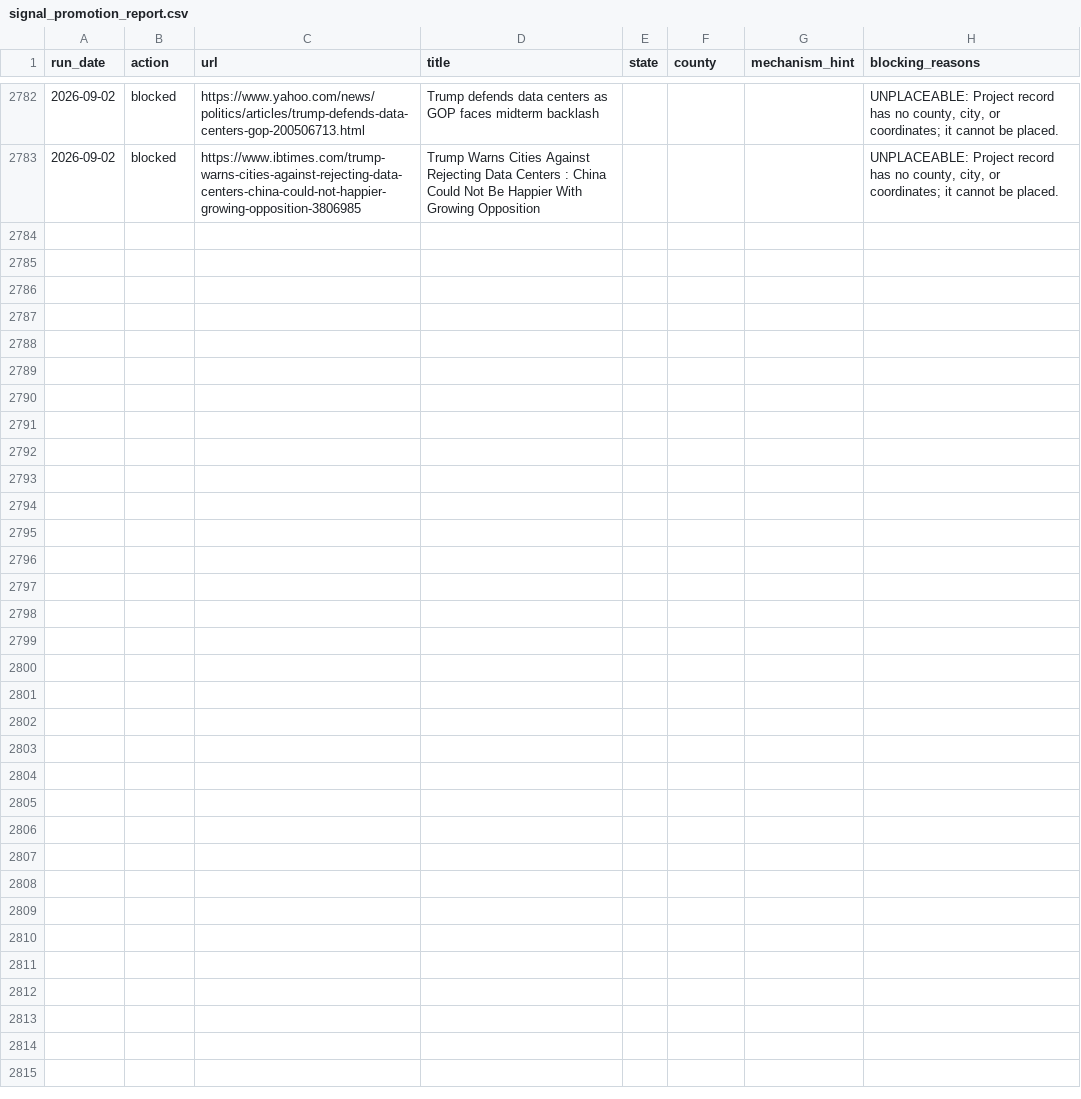
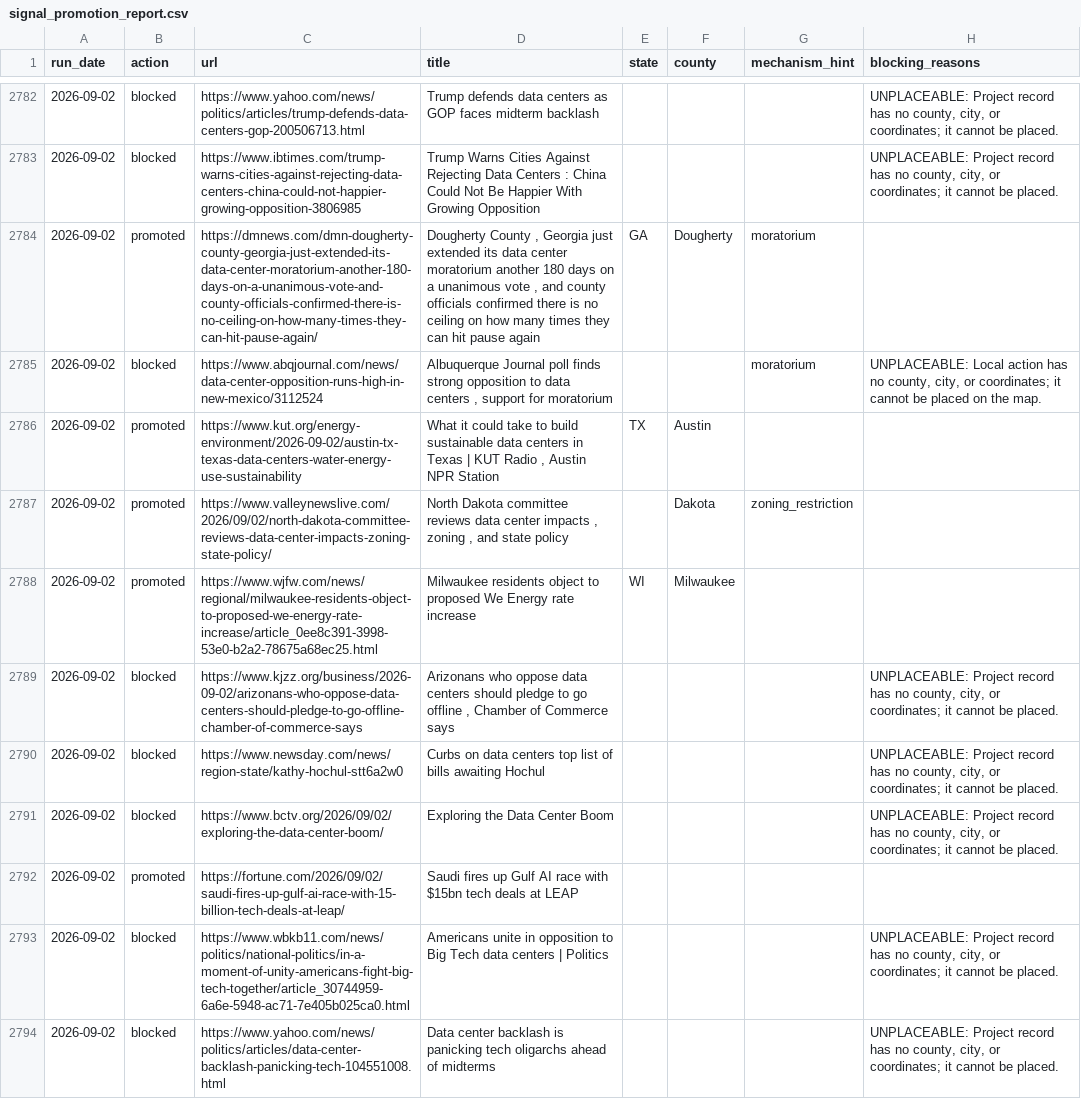
Before and after one commit to pricephillips/data-center-map, a CSV file: data/signal_promotion_report.csv, drawn as a sheet; only a part is shown, gaps mark what is left out.

```diff
--- a/data/signal_promotion_report.csv
+++ b/data/signal_promotion_report.csv
@@ -2783 +2783,12 @@ run_date,action,url,title,state,county,mechanism_hint,blocking_reasons
 2026-09-02,blocked,https://www.ibtimes.com/trump-warns-cities-against-rejecting-data-centers-china-could-not-happier-growing-opposition-3806985,Trump Warns Cities Against Rejecting Data Centers : China  Could Not Be Happier  With Growing Opposition,,,,"UNPLACEABLE: Project record has no county, city, or coordinates; it cannot be placed."
+2026-09-02,promoted,https://dmnews.com/dmn-dougherty-county-georgia-just-extended-its-data-center-moratorium-another-180-days-on-a-unanimous-vote-and-county-officials-confirmed-there-is-no-ceiling-on-how-many-times-they-can-hit-pause-again/,"Dougherty County , Georgia just extended its data center moratorium another 180 days on a unanimous vote , and county officials confirmed there is no ceiling on how many times they can hit pause again",GA,Dougherty,moratorium,
+2026-09-02,blocked,https://www.abqjournal.com/news/data-center-opposition-runs-high-in-new-mexico/3112524,"Albuquerque Journal poll finds strong opposition to data centers , support for moratorium",,,moratorium,"UNPLACEABLE: Local action has no county, city, or coordinates; it cannot be placed on the map."
+2026-09-02,promoted,https://www.kut.org/energy-environment/2026-09-02/austin-tx-texas-data-centers-water-energy-use-sustainability,"What it could take to build sustainable data centers in Texas | KUT Radio , Austin NPR Station",TX,Austin,,
+2026-09-02,promoted,https://www.valleynewslive.com/2026/09/02/north-dakota-committee-reviews-data-center-impacts-zoning-state-policy/,"North Dakota committee reviews data center impacts , zoning , and state policy",,Dakota,zoning_restriction,
+2026-09-02,promoted,https://www.wjfw.com/news/regional/milwaukee-residents-object-to-proposed-we-energy-rate-increase/article_0ee8c391-3998-53e0-b2a2-78675a68ec25.html,Milwaukee residents object to proposed We Energy rate increase,WI,Milwaukee,,
+2026-09-02,blocked,https://www.kjzz.org/business/2026-09-02/arizonans-who-oppose-data-centers-should-pledge-to-go-offline-chamber-of-commerce-says,"Arizonans who oppose data centers should  pledge  to go offline , Chamber of Commerce says",,,,"UNPLACEABLE: Project record has no county, city, or coordinates; it cannot be placed."
+2026-09-02,blocked,https://www.newsday.com/news/region-state/kathy-hochul-stt6a2w0,Curbs on data centers top list of bills awaiting Hochul,,,,"UNPLACEABLE: Project record has no county, city, or coordinates; it cannot be placed."
+2026-09-02,blocked,https://www.bctv.org/2026/09/02/exploring-the-data-center-boom/,Exploring the Data Center Boom,,,,"UNPLACEABLE: Project record has no county, city, or coordinates; it cannot be placed."
+2026-09-02,promoted,https://fortune.com/2026/09/02/saudi-fires-up-gulf-ai-race-with-15-billion-tech-deals-at-leap/,Saudi fires up Gulf AI race with $15bn tech deals at LEAP,,,,
+2026-09-02,blocked,https://www.wbkb11.com/news/politics/national-politics/in-a-moment-of-unity-americans-fight-big-tech-together/article_30744959-6a6e-5948-ac71-7e405b025ca0.html,Americans unite in opposition to Big Tech data centers | Politics,,,,"UNPLACEABLE: Project record has no county, city, or coordinates; it cannot be placed."
+2026-09-02,blocked,https://www.yahoo.com/news/politics/articles/data-center-backlash-panicking-tech-104551008.html,Data center backlash is panicking tech oligarchs ahead of midterms,,,,"UNPLACEABLE: Project record has no county, city, or coordinates; it cannot be placed."
```
Also changed, not shown: data/facility_candidates.csv, data/signal_candidates.csv, 2 other files.
